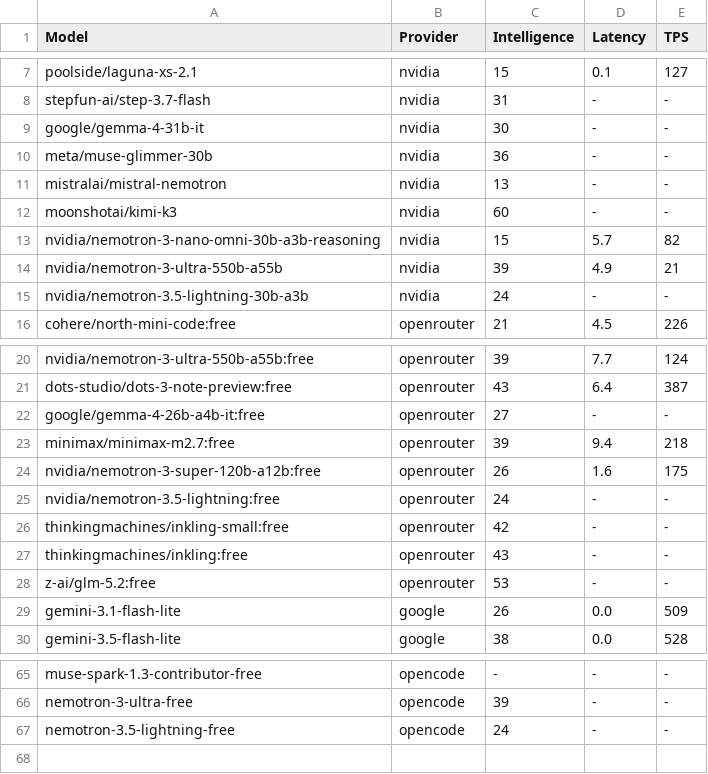
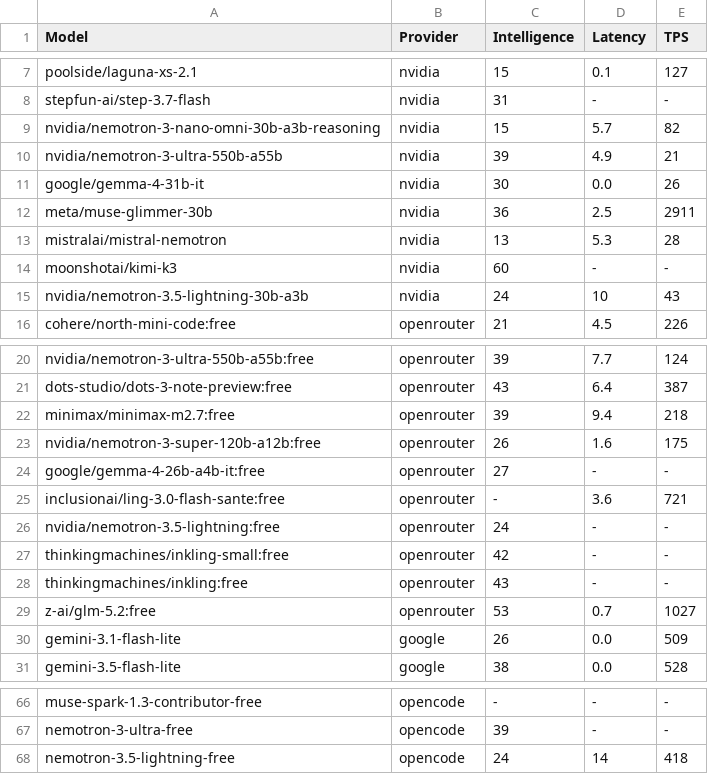
Before and after one commit to yookibooki/llm-benchmarks, a CSV file: data/tps.csv, drawn as a sheet; only a part is shown, gaps mark what is left out.

```diff
--- a/data/tps.csv
+++ b/data/tps.csv
@@ -8,9 +8,9 @@ poolside/laguna-xs-2.1,nvidia,15,0.1,127
 stepfun-ai/step-3.7-flash,nvidia,31,-,-
-google/gemma-4-31b-it,nvidia,30,-,-
-meta/muse-glimmer-30b,nvidia,36,-,-
-mistralai/mistral-nemotron,nvidia,13,-,-
-moonshotai/kimi-k3,nvidia,60,-,-
 nvidia/nemotron-3-nano-omni-30b-a3b-reasoning,nvidia,15,5.7,82
 nvidia/nemotron-3-ultra-550b-a55b,nvidia,39,4.9,21
-nvidia/nemotron-3.5-lightning-30b-a3b,nvidia,24,-,-
+google/gemma-4-31b-it,nvidia,30,0.0,26
+meta/muse-glimmer-30b,nvidia,36,2.5,2911
+mistralai/mistral-nemotron,nvidia,13,5.3,28
+moonshotai/kimi-k3,nvidia,60,-,-
+nvidia/nemotron-3.5-lightning-30b-a3b,nvidia,24,10,43
 cohere/north-mini-code:free,openrouter,21,4.5,226
@@ -21,5 +21,6 @@ nvidia/nemotron-3-ultra-550b-a55b:free,openrouter,39,7.7,124
 dots-studio/dots-3-note-preview:free,openrouter,43,6.4,387
-google/gemma-4-26b-a4b-it:free,openrouter,27,-,-
 minimax/minimax-m2.7:free,openrouter,39,9.4,218
 nvidia/nemotron-3-super-120b-a12b:free,openrouter,26,1.6,175
+google/gemma-4-26b-a4b-it:free,openrouter,27,-,-
+inclusionai/ling-3.0-flash-sante:free,openrouter,-,3.6,721
 nvidia/nemotron-3.5-lightning:free,openrouter,24,-,-
@@ -27,3 +28,3 @@ thinkingmachines/inkling-small:free,openrouter,42,-,-
 thinkingmachines/inkling:free,openrouter,43,-,-
-z-ai/glm-5.2:free,openrouter,53,-,-
+z-ai/glm-5.2:free,openrouter,53,0.7,1027
 gemini-3.1-flash-lite,google,26,0.0,509
@@ -66,2 +67,2 @@ muse-spark-1.3-contributor-free,opencode,-,-,-
 nemotron-3-ultra-free,opencode,39,-,-
-nemotron-3.5-lightning-free,opencode,24,-,-
+nemotron-3.5-lightning-free,opencode,24,14,418
```
Also changed, not shown: nvidia/data/tps.csv, opencode/data/tps.csv, 4 other files.
